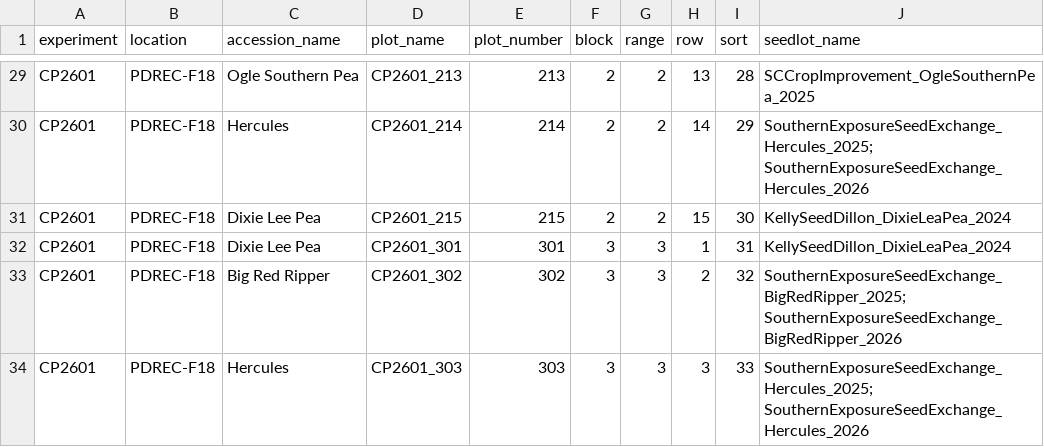
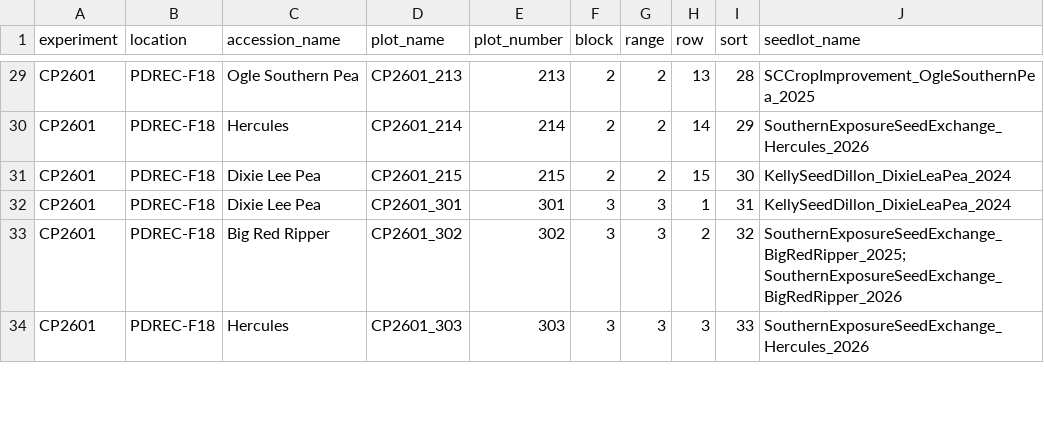
Before and after one commit to wwspive/cowpeas, a CSV file: data/CP2601/CP2601_FBF.csv, drawn as a sheet; only a part is shown, gaps mark what is left out; ↵ is a line break in a cell; the diff covers the shown part only; the diff names each change by its address in the sheet, - before the commit and + after, or states it on an @@ line.

```diff
--- a/data/CP2601/CP2601_FBF.csv
+++ b/data/CP2601/CP2601_FBF.csv
-J30 (seedlot_name): SouthernExposureSeedExchange_Hercules_2025; ↵ SouthernExposureSeedExchange_Hercules_2026
+J30 (seedlot_name): SouthernExposureSeedExchange_Hercules_2026
-J33 (seedlot_name): SouthernExposureSeedExchange_BigRedRipper_2025; ↵ SouthernExposureSeedExchange_BigRedRipper_2026
+J33 (seedlot_name): SouthernExposureSeedExchange_BigRedRipper_2025; SouthernExposureSeedExchange_BigRedRipper_2026
-J34 (seedlot_name): SouthernExposureSeedExchange_Hercules_2025; ↵ SouthernExposureSeedExchange_Hercules_2026
+J34 (seedlot_name): SouthernExposureSeedExchange_Hercules_2026
```
Also changed, not shown: 21 edited cells elsewhere in this file, data/CP2601/2026_SL_to_use.csv, data/CP2601/accessions_planning_list.csv, 8 other files.
